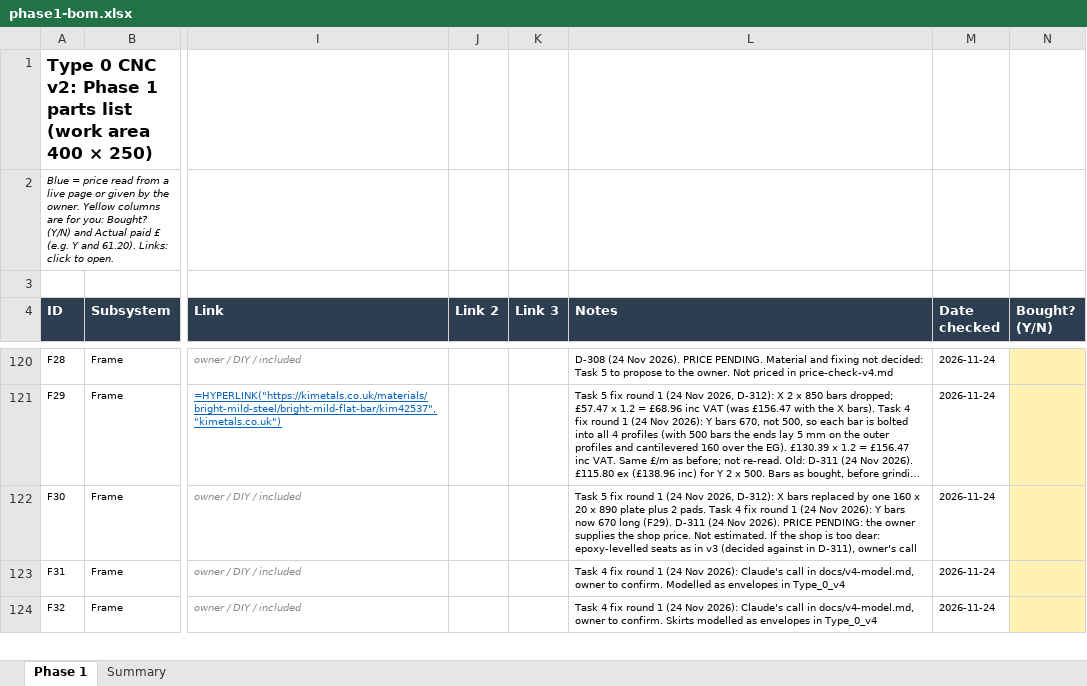
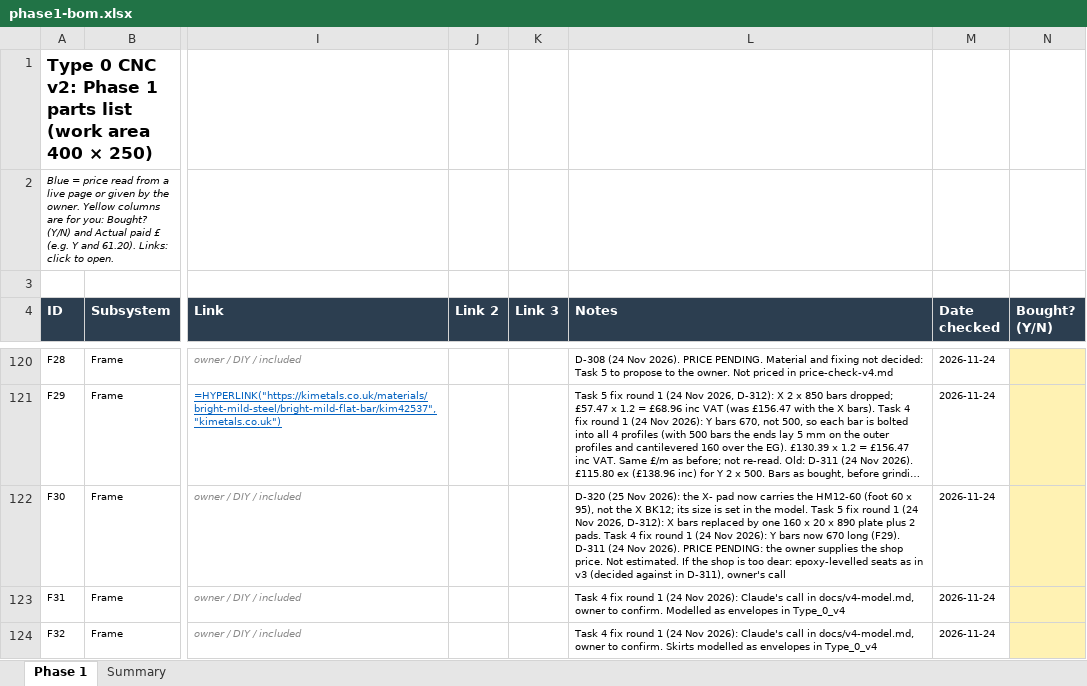
Before and after one commit to yousef-chitani/Type_0_CNC, an Excel workbook: docs/phase1-bom.xlsx, sheet Phase 1, drawn as a sheet; only a part is shown, gaps mark what is left out; long unchanged cells end in …; values as stored, in another font and other column widths than the file's, no borders; formulas without a stored value are shown as written; the diff covers the shown part only; the diff names each change by its address in the sheet, - before the commit and + after, or states it on an @@ line.

```diff
--- a/docs/phase1-bom.xlsx (sheet Phase 1)
+++ b/docs/phase1-bom.xlsx (sheet Phase 1)
-L122 (Notes): Task 5…
+L122 (Notes): D-320 (25 Nov 2026): the X- pad now carries the HM12-60 (foot 60 x 95), not the X BK12; its size is set in the model. Task 5…
```
Also changed, not shown: 6 edited cells elsewhere in this sheet, 6 other files.
